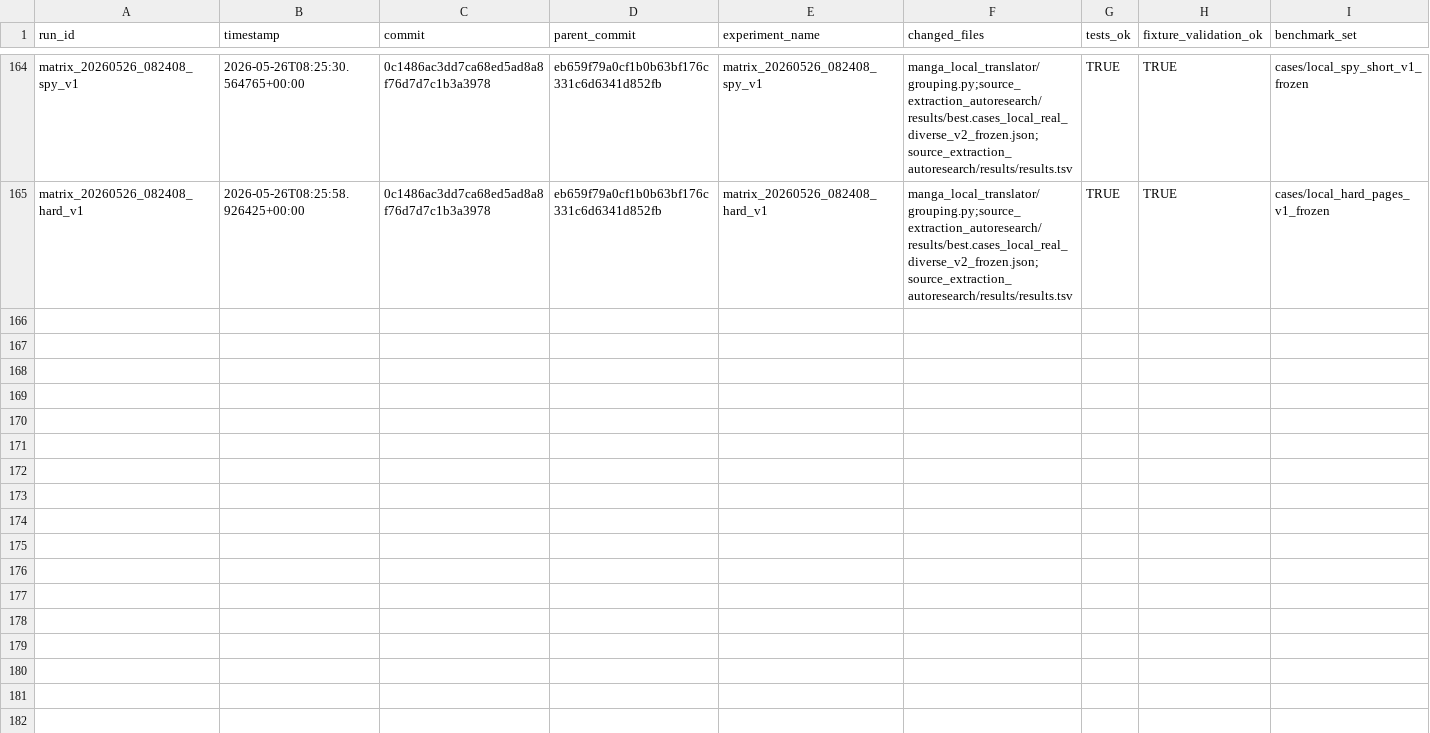
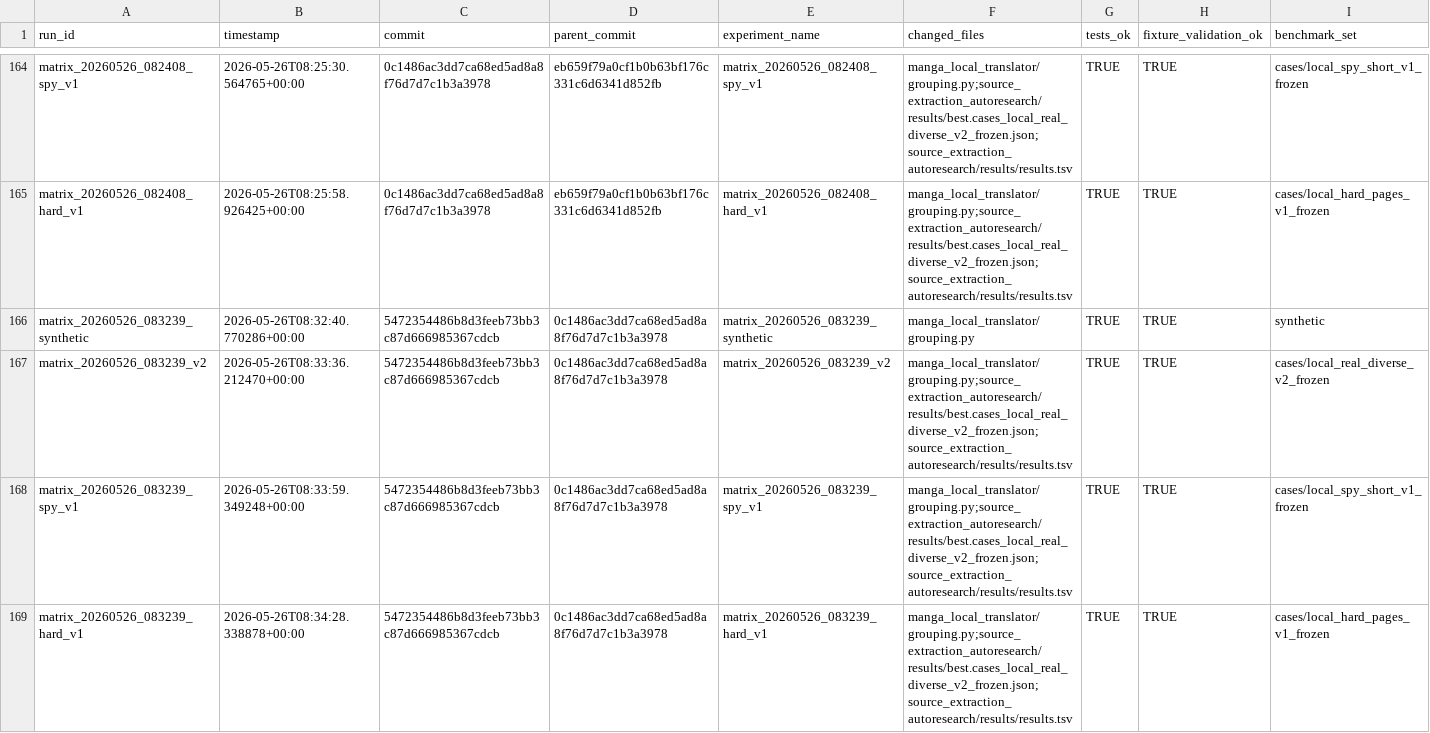
Before and after one commit to MiguelAdolfsen/AITRanslator, a TSV file: source_extraction_autoresearch/results/results.tsv, drawn as a sheet; only a part is shown, gaps mark what is left out; rows hold the shown columns only; the diff names each change by its address in the sheet, - before the commit and + after, or states it on an @@ line.

Commit message:
Group stacked vertical same-bubble text

```diff
--- a/source_extraction_autoresearch/results/results.tsv
+++ b/source_extraction_autoresearch/results/results.tsv
+row 166: matrix_20260526_083239_synthetic | 2026-05-26T08:32:40.770286+00:00 | 5472354486b8d3feeb73bb3c87d666985367cdcb | 0c1486ac3dd7ca68ed5ad8a8f76d7d7c1b3a3978 | matrix_20260526_083239_synthetic | manga_local_translator/grouping.py | TRUE | TRUE | synthetic
+row 167: matrix_20260526_083239_v2 | 2026-05-26T08:33:36.212470+00:00 | 5472354486b8d3feeb73bb3c87d666985367cdcb | 0c1486ac3dd7ca68ed5ad8a8f76d7d7c1b3a3978 | matrix_20260526_083239_v2 | manga_local_translator/grouping.py;source_extraction_autoresearch/results/best.cases_local_real_diverse_v2_frozen.json;source_extraction_autoresearch/results/results.tsv | TRUE | TRUE | cases/local_real_diverse_v2_frozen
+row 168: matrix_20260526_083239_spy_v1 | 2026-05-26T08:33:59.349248+00:00 | 5472354486b8d3feeb73bb3c87d666985367cdcb | 0c1486ac3dd7ca68ed5ad8a8f76d7d7c1b3a3978 | matrix_20260526_083239_spy_v1 | manga_local_translator/grouping.py;source_extraction_autoresearch/results/best.cases_local_real_diverse_v2_frozen.json;source_extraction_autoresearch/results/results.tsv | TRUE | TRUE | cases/local_spy_short_v1_frozen
+row 169: matrix_20260526_083239_hard_v1 | 2026-05-26T08:34:28.338878+00:00 | 5472354486b8d3feeb73bb3c87d666985367cdcb | 0c1486ac3dd7ca68ed5ad8a8f76d7d7c1b3a3978 | matrix_20260526_083239_hard_v1 | manga_local_translator/grouping.py;source_extraction_autoresearch/results/best.cases_local_real_diverse_v2_frozen.json;source_extraction_autoresearch/results/results.tsv | TRUE | TRUE | cases/local_hard_pages_v1_frozen
```
Also changed, not shown: 2 other files.
